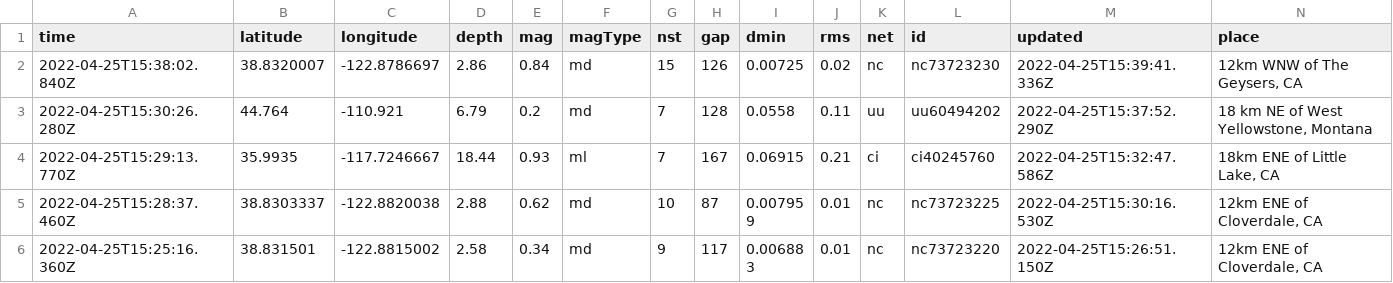
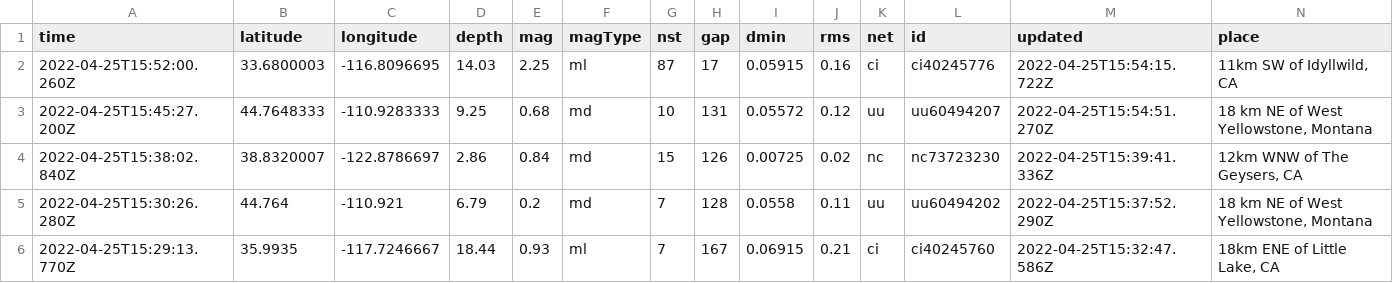
Before and after one commit to cveltri/my-data-robot, a CSV file: usgs_current.csv, drawn as a sheet; only a part is shown; the shorter side is filled out with more unchanged rows; rows hold the shown columns only; the diff names each change by its address in the sheet, - before the commit and + after, or states it on an @@ line.

```diff
--- a/usgs_current.csv
+++ b/usgs_current.csv
+row 2: 2022-04-25T15:52:00.260Z | 33.6800003 | -116.8096695 | 14.03 | 2.25 | ml | 87 | 17 | 0.05915 | 0.16 | ci | ci40245776 | 2022-04-25T15:54:15.722Z | 11km SW of Idyllwild, CA
+row 3: 2022-04-25T15:45:27.200Z | 44.7648333 | -110.9283333 | 9.25 | 0.68 | md | 10 | 131 | 0.05572 | 0.12 | uu | uu60494207 | 2022-04-25T15:54:51.270Z | 18 km NE of West Yellowstone, Montana
```
